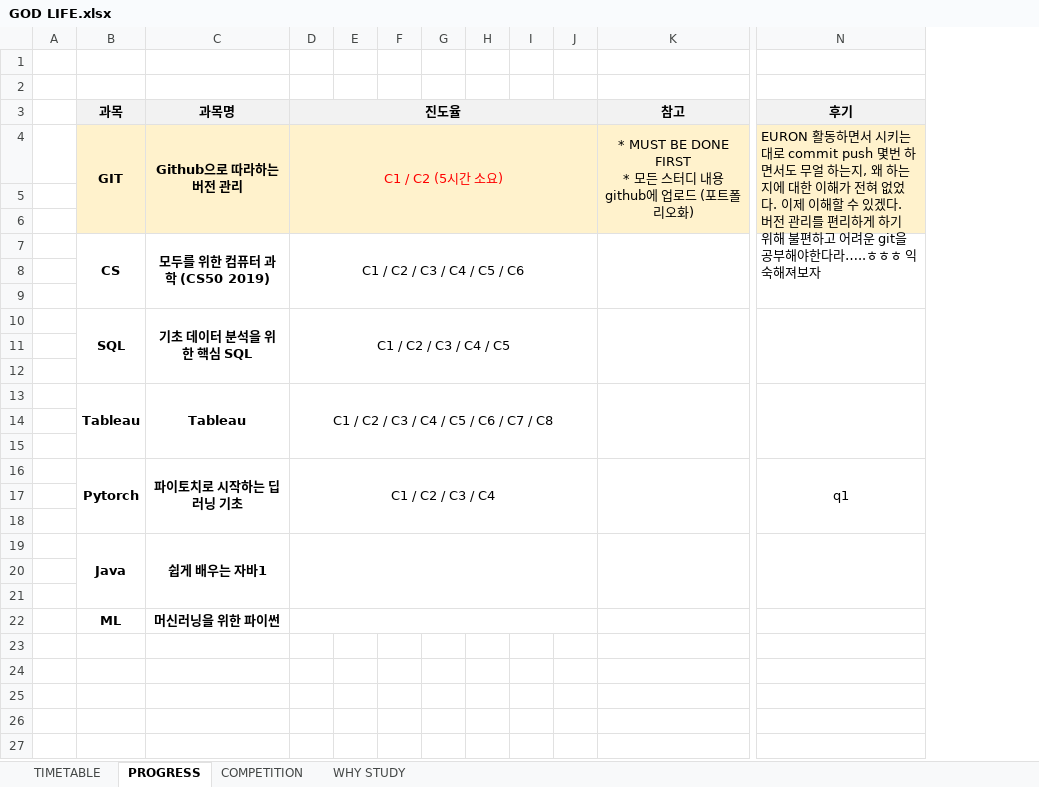
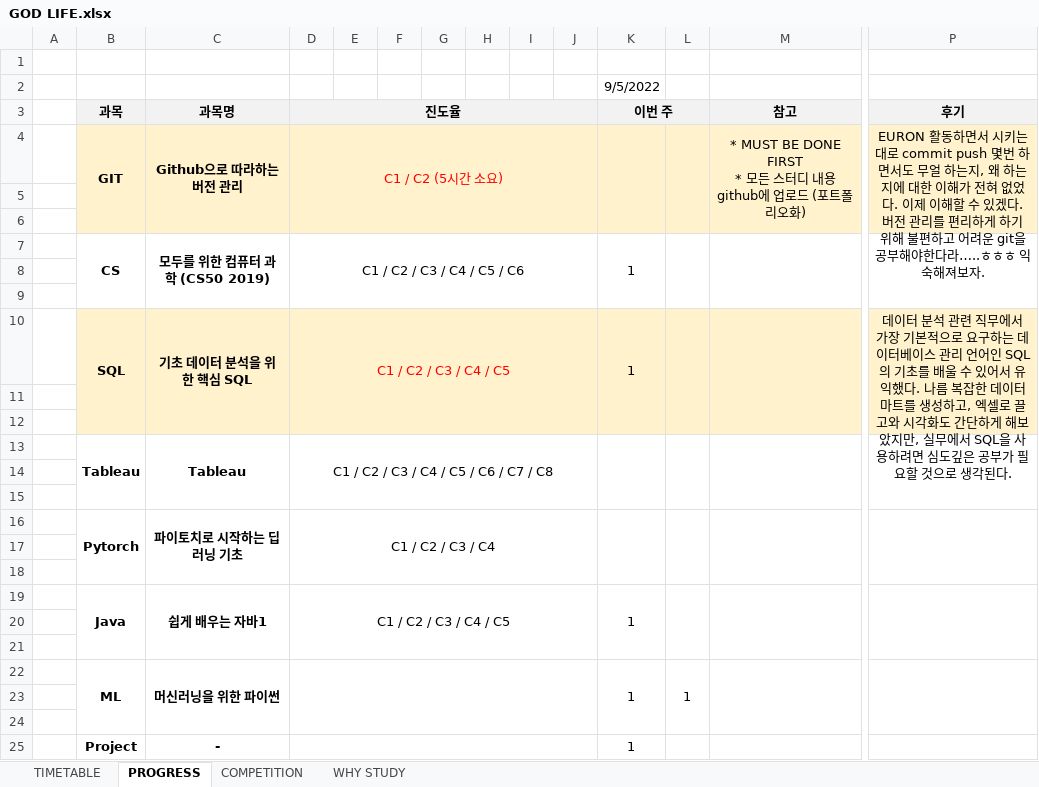
Before and after one commit to lovejoohero0228/DATA_STUDY, an Excel workbook: GOD LIFE.xlsx, sheet PROGRESS, drawn as a sheet; only a part is shown, gaps mark what is left out; values as stored, in another font and other column widths than the file's, no borders; addresses are those after the commit; rows hold the shown columns only; the diff covers the shown part only; the diff names each change by its address in the sheet, - before the commit and + after, or states it on an @@ line.

```diff
--- a/GOD LIFE.xlsx (sheet PROGRESS)
+++ b/GOD LIFE.xlsx (sheet PROGRESS)
+column K (이번 주), row 2: 9/5/2022; rows 7-22: 1 |  |  | 1 |  |  |  |  |  |  |  |  | 1 |  |  | 1
+column L, row 22: 1
-P4 (후기): …해져보자
+P4 (후기): …해져보자.
-P4 alignment: left
+P4 alignment: center
-B10:J12 fill: none
+B10:J12 fill: #FFF2CC
-D10 text colour: black
+D10 text colour: #FF0000
-M10:P12 fill: none
+M10:P12 fill: #FFF2CC
-P10 (후기): (empty)
+P10 (후기): 데이터 분석 관련 직무에서 가장 기본적으로 요구하는 데이터베이스 관리 언어인 SQL의 기초를 배울 수 있어서 유익했다. 나름 복잡한 데이터마트를 생성하고, 엑셀로 끌고와 시각화도 간단하게 해보았지만, 실무에서 SQL을 사용하려면 심도깊은 공부가 필요할 것으로 생각된다.
-P16 (후기): q1
+P16 (후기): (empty)
-D19 (진도율): (empty)
+D19 (진도율): C1 / C2 / C3 / C4 / C5
+B22:B24 merged
+C22:C24 merged
+P22:P24 merged
+row 23: (empty)
+row 24: (empty)
+row 25:  | Project | - |  |  |  |  |  |  |  | 1
```
Also changed, not shown: cell formats elsewhere in this sheet, sheet TIMETABLE, sheet COMPETITION.
